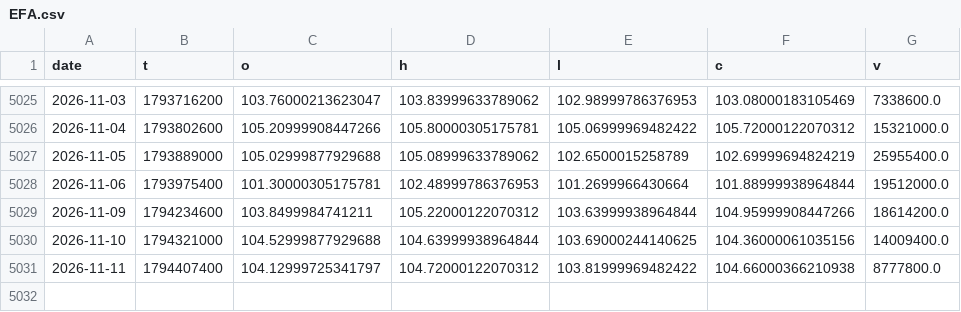
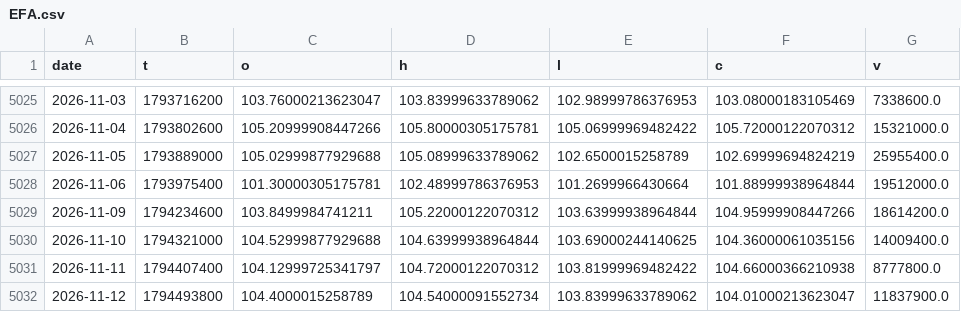
Before and after one commit to morningstarlove/carrygate, a CSV file: data/etf/EFA.csv, drawn as a sheet; only a part is shown, gaps mark what is left out; the diff names each change by its address in the sheet, - before the commit and + after, or states it on an @@ line.

```diff
--- a/data/etf/EFA.csv
+++ b/data/etf/EFA.csv
+row 5032: 2026-11-12 | 1794493800 | 104.4000015258789 | 104.54000091552734 | 103.83999633789062 | 104.01000213623047 | 11837900.0
```
Also changed, not shown: data/etf/AGG.csv, data/etf/GLD.csv, 44 other files.
